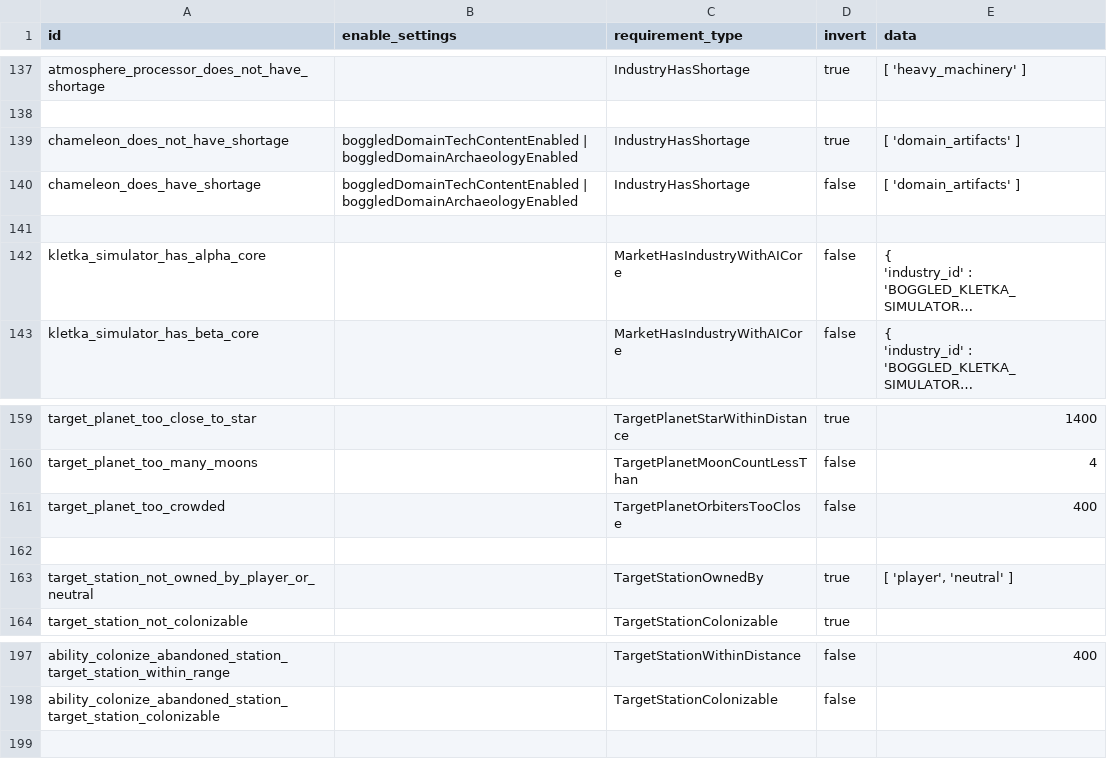
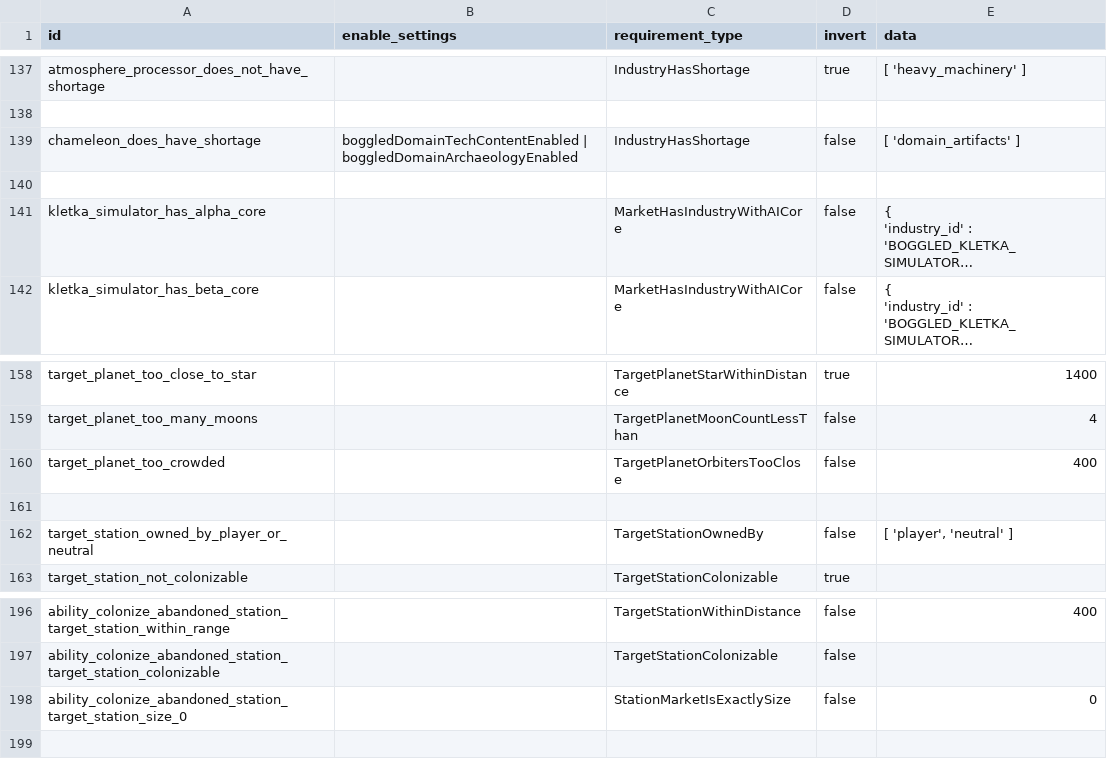
Before and after one commit to boggledstarsector/TASC, a CSV file: data/campaign/terraforming/terraforming_requirement.csv, drawn as a sheet; only a part is shown, gaps mark what is left out; long unchanged cells end in ….

```diff
--- a/data/campaign/terraforming/terraforming_requirement.csv
+++ b/data/campaign/terraforming/terraforming_requirement.csv
@@ -177,3 +177,2 @@ atmosphere_processor_does_not_have_shortage,,IndustryHasShortage,true,"[ 'heavy_
 ,
-chameleon_does_not_have_shortage,boggledDomainTechContentEnabled | boggledDomainArchaeologyEnabled,IndustryHasShortage,true,"[ 'domain_artifacts' ]"
 chameleon_does_have_shortage,boggledDomainTechContentEnabled | boggledDomainArchaeologyEnabled,IndustryHasShortage,false,"[ 'domain_artifacts' ]"
@@ -210,3 +209,3 @@ target_planet_too_crowded,,TargetPlanetOrbitersTooClose,false,400
 ,
-target_station_not_owned_by_player_or_neutral,,TargetStationOwnedBy,true,"[ 'player', 'neutral' ]"
+target_station_owned_by_player_or_neutral,,TargetStationOwnedBy,false,"[ 'player', 'neutral' ]"
 target_station_not_colonizable,,TargetStationColonizable,true,
@@ -325,2 +324,3 @@ ability_colonize_abandoned_station_target_station_within_range,,TargetStationWit
 ability_colonize_abandoned_station_target_station_colonizable,,TargetStationColonizable,false,
+ability_colonize_abandoned_station_target_station_size_0,,StationMarketIsExactlySize,false,0
 ,
```
Also changed, not shown: data/campaign/terraforming/industry_options.csv, data/campaign/terraforming/project_effects.csv, 16 other files.
